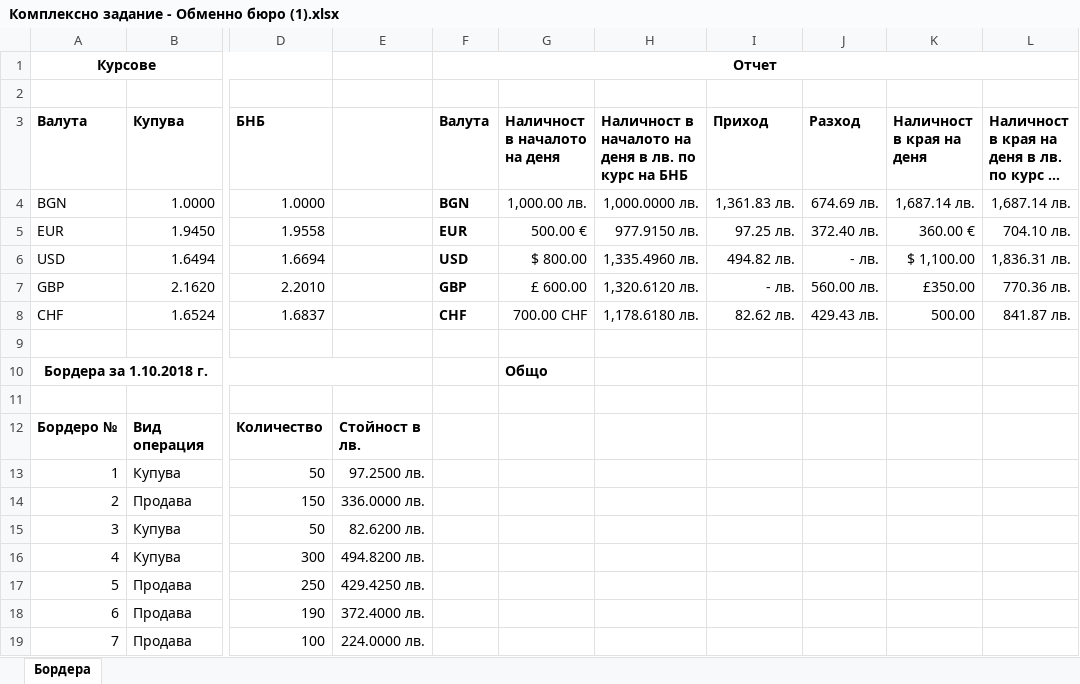
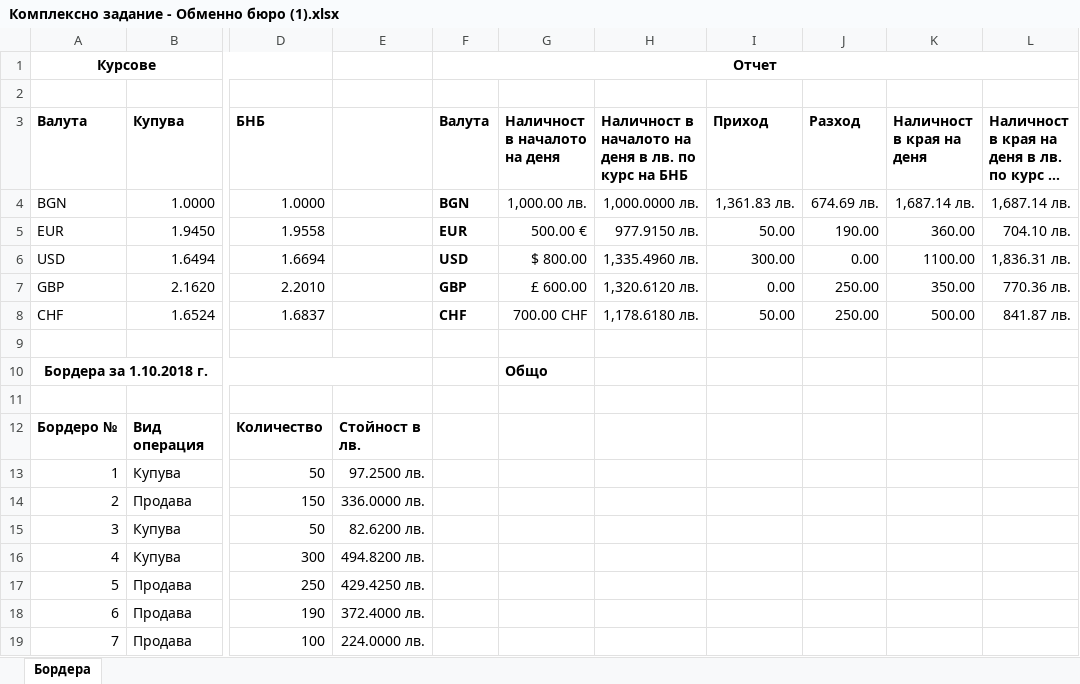
Before and after one commit to nikolaytabalyov/IT, an Excel workbook: Year 1 - 2023-2024/Modul 1/Excel/23.10.2023 HW/Комплексно задание - Обменно бюро (1).xlsx, sheet Бордера, drawn as a sheet; only a part is shown, gaps mark what is left out; long unchanged cells end in …; values as stored, in another font and other column widths than the file's, no borders; the diff names each change by its address in the sheet, - before the commit and + after, or states it on an @@ line.

Commit message:
added table from 23.10.2023

```diff
--- a/Year 1 - 2023-2024/Modul 1/Excel/23.10.2023 HW/Комплексно задание - Обменно бюро (1).xlsx (sheet Бордера)
+++ b/Year 1 - 2023-2024/Modul 1/Excel/23.10.2023 HW/Комплексно задание - Обменно бюро (1).xlsx (sheet Бордера)
-I5 (Приход): 97.25 лв.
+I5 (Приход): 50.00
-J5 (Разход): 372.40 лв.
+J5 (Разход): 190.00
-K5 (Наличност в края на деня): 360.00 €
+K5 (Наличност в края на деня): 360.00
-I6 (Приход): 494.82 лв.
+I6 (Приход): 300.00
-J6 (Разход): - лв.
+J6 (Разход): 0.00
-K6 (Наличност в края на деня): $ 1,100.00
+K6 (Наличност в края на деня): 1100.00
-I7 (Приход): - лв.
+I7 (Приход): 0.00
-J7 (Разход): 560.00 лв.
+J7 (Разход): 250.00
-K7 (Наличност в края на деня): £350.00
+K7 (Наличност в края на деня): 350.00
-I8 (Приход): 82.62 лв.
+I8 (Приход): 50.00
-J8 (Разход): 429.43 лв.
+J8 (Разход): 250.00
```
Also changed, not shown: 1 other file.
